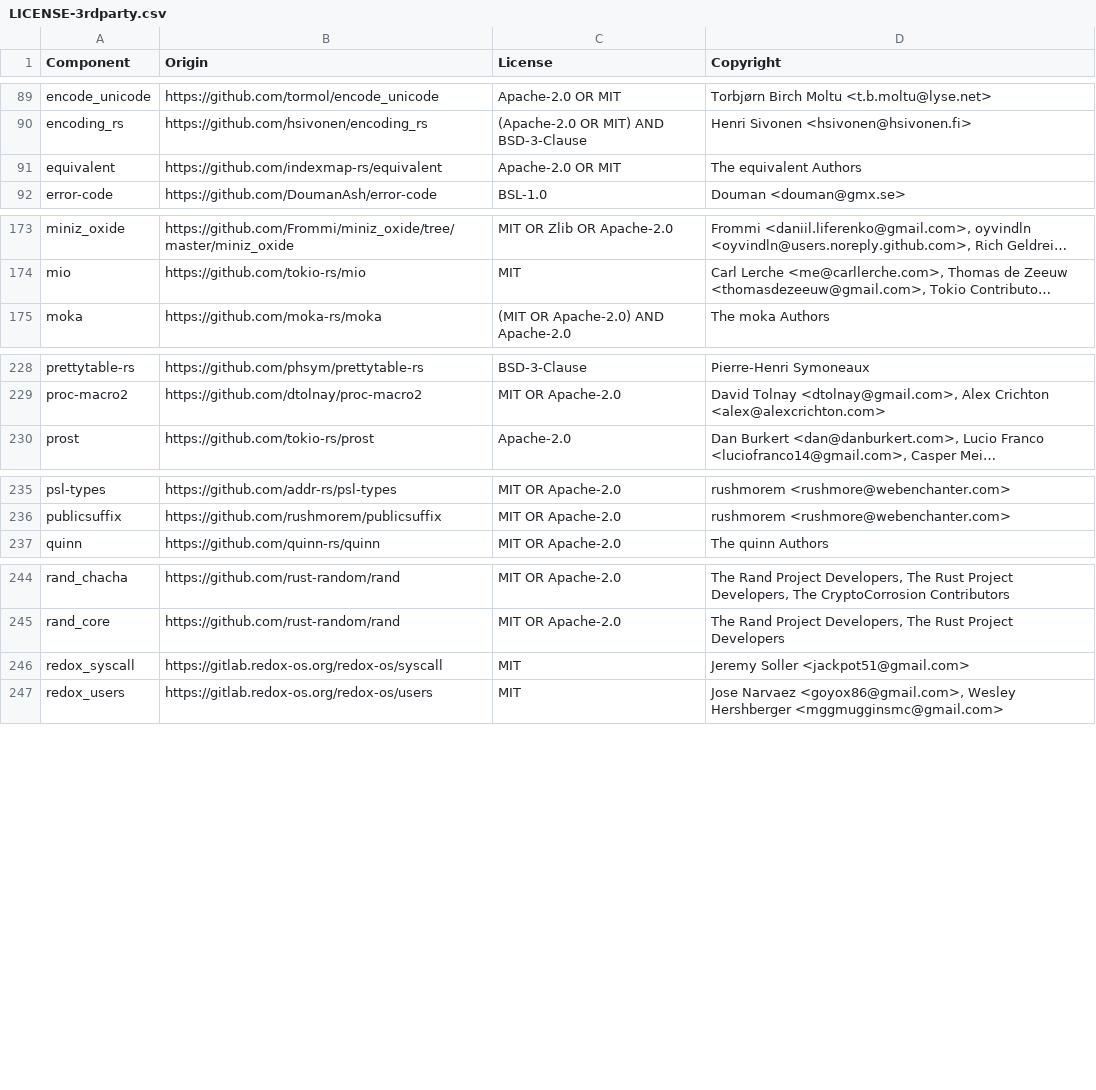
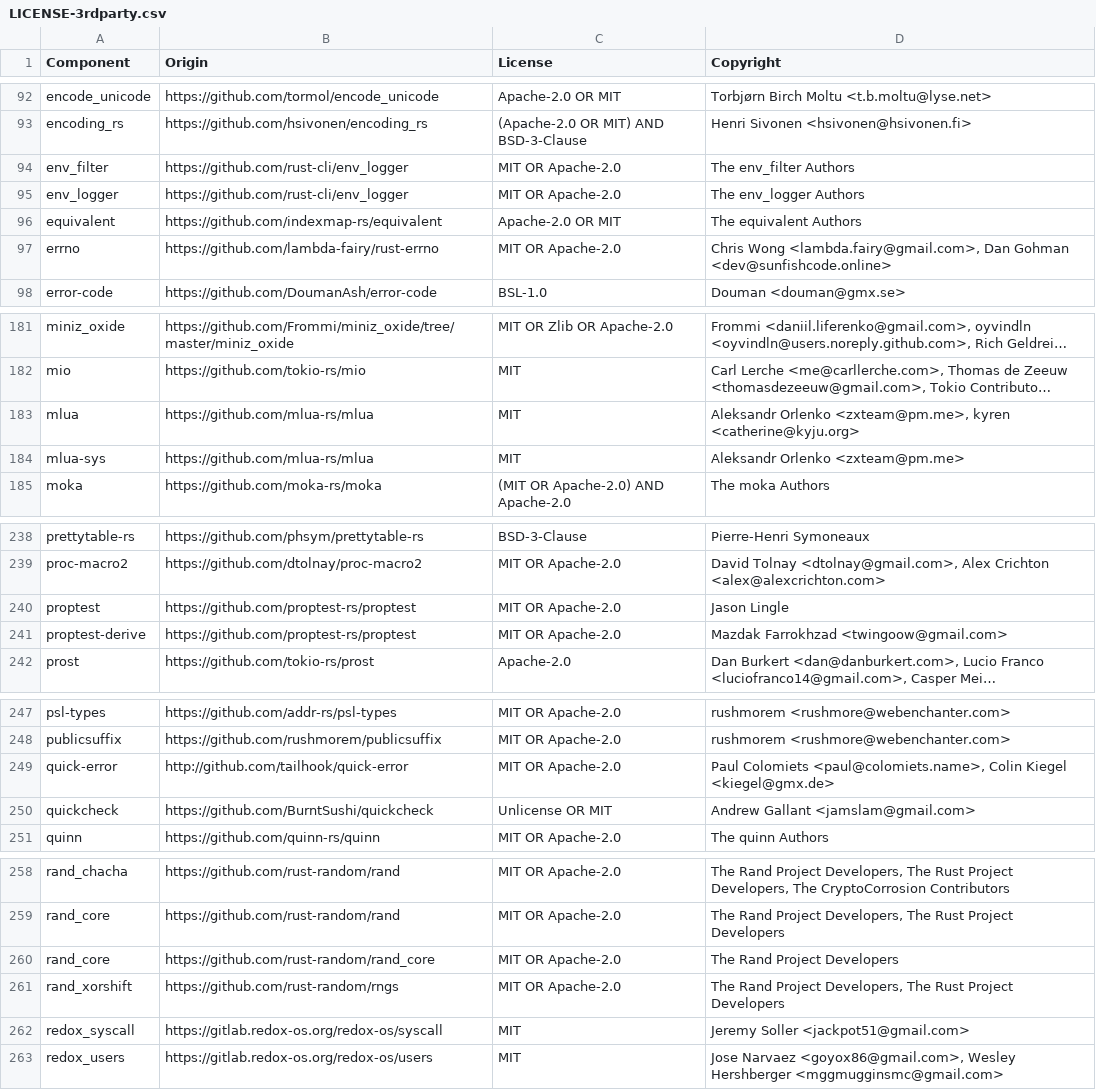
Before and after one commit to vectordotdev/vrl, a CSV file: LICENSE-3rdparty.csv, drawn as a sheet; only a part is shown, gaps mark what is left out; long unchanged cells end in …; the diff covers the shown part only; the diff names each change by its address in the sheet, - before the commit and + after, or states it on an @@ line.

Commit message:
chore(deps): Bump dd-rust-license-tool from 1.0.4 to 1.0.6 (#1715)
* chore: update quickcheck dependency

* Update licenses

* Regenerate licenses

* chore(deps): Bump dd-rust-license-tool from 1.0.4 to 1.0.6

```diff
--- a/LICENSE-3rdparty.csv
+++ b/LICENSE-3rdparty.csv
+row 94: env_filter | https://github.com/rust-cli/env_logger | MIT OR Apache-2.0 | The env_filter Authors
+row 95: env_logger | https://github.com/rust-cli/env_logger | MIT OR Apache-2.0 | The env_logger Authors
+row 97: errno | https://github.com/lambda-fairy/rust-errno | MIT OR Apache-2.0 | Chris Wong <lambda.fairy@gmail.com>, Dan Gohman <dev@sunfishcode.online>
+row 183: mlua | https://github.com/mlua-rs/mlua | MIT | Aleksandr Orlenko <zxteam@pm.me>, kyren <catherine@kyju.org>
+row 184: mlua-sys | https://github.com/mlua-rs/mlua | MIT | Aleksandr Orlenko <zxteam@pm.me>
+row 240: proptest | https://github.com/proptest-rs/proptest | MIT OR Apache-2.0 | Jason Lingle
+row 241: proptest-derive | https://github.com/proptest-rs/proptest | MIT OR Apache-2.0 | Mazdak Farrokhzad <twingoow@gmail.com>
+row 249: quick-error | http://github.com/tailhook/quick-error | MIT OR Apache-2.0 | Paul Colomiets <paul@colomiets.name>, Colin Kiegel <kiegel@gmx.de>
+row 250: quickcheck | https://github.com/BurntSushi/quickcheck | Unlicense OR MIT | Andrew Gallant <jamslam@gmail.com>
+row 260: rand_core | https://github.com/rust-random/rand_core | MIT OR Apache-2.0 | The Rand Project Developers
+row 261: rand_xorshift | https://github.com/rust-random/rngs | MIT OR Apache-2.0 | The Rand Project Developers, The Rust Project Developers
```
Also changed, not shown: 11 added rows elsewhere in this file, 1 other file.
